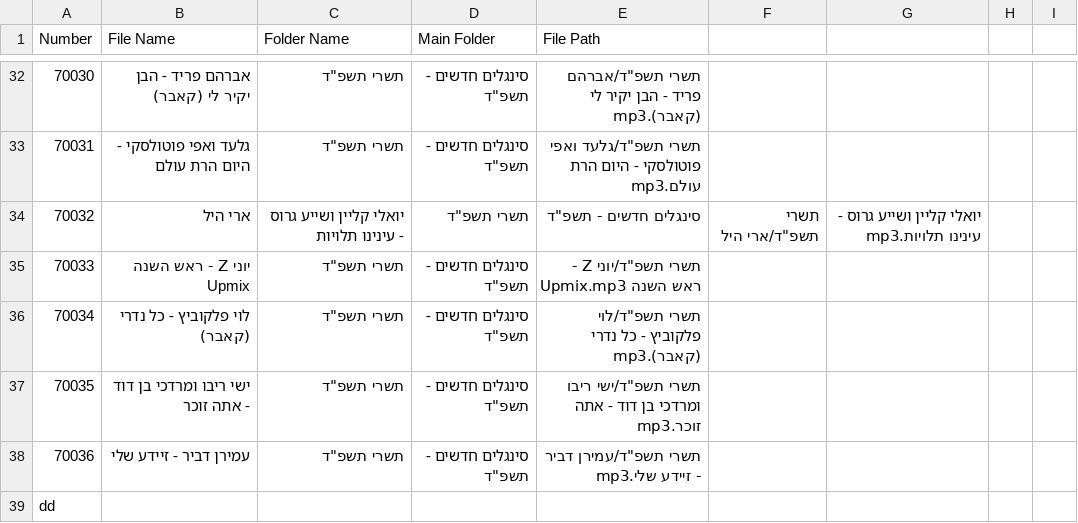
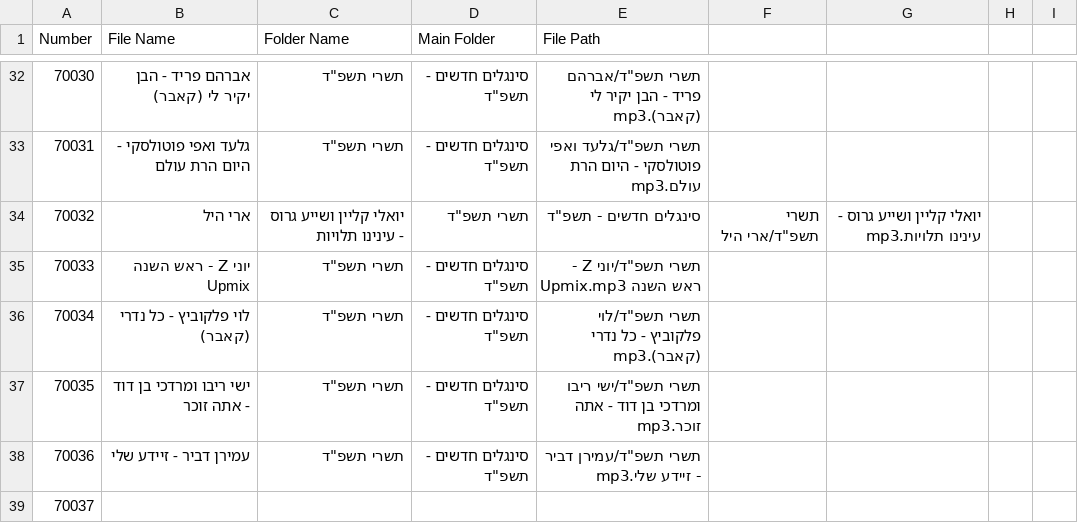
Before and after one commit to NHLOCAL/shir-bot, a CSV file: site/output23.csv, drawn as a sheet; only a part is shown, gaps mark what is left out.

Commit message:
Add downloaded CSV to the 'site' folder

```diff
--- a/site/output23.csv
+++ b/site/output23.csv
@@ -38,2 +38,2 @@ Number,File Name,Folder Name,Main Folder,File Path
 70036,עמירן דביר - זיידע שלי,תשרי תשפ"ד,סינגלים חדשים - תשפ"ד,תשרי תשפ"ד/עמירן דביר - זיידע שלי.mp3
-dd
+70037,,,,
```
